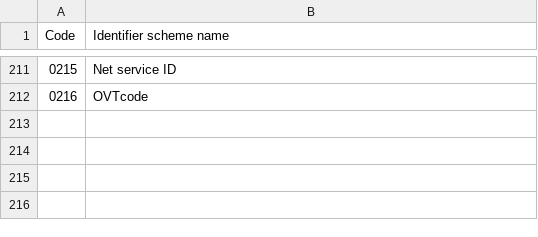
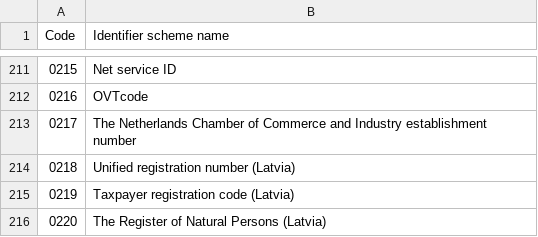
Before and after one commit to svanteschubert/EU-Codelist-Normalizer, a CSV file: xlsx/ICD.csv, drawn as a sheet; only a part is shown, gaps mark what is left out; the diff names each change by its address in the sheet, - before the commit and + after, or states it on an @@ line.

Commit message:
10_2022-11-15: EN 16931 code lists effective 2022-11-15
Spreadsheet: EN16931 code lists values v10 - used from 2022-09-21.xlsx (r01, sha256 43495e490e90d4847ff72d03e87c46deccb6fbffbc5605e2e0cd1e4615022ccf)
Genericode: cef-genericodes-2022-09-21.zip (r01, sha256 1fafc1c700bb657618eb5336141d869db5946e2fb4ea0aa7d5c97b29e6c9ed13)

Code-List-Release: 10_2022-11-15
Effective-Date: 2022-11-15
Spreadsheet-From: 10_2022-11-15/r01
Genericode-From: 10_2022-11-15/r01
Source-Commit: a5f8c259420cf3c5a094e2fa07a5c8b7dc258737

```diff
--- a/xlsx/ICD.csv
+++ b/xlsx/ICD.csv
+row 213: 0217 | The Netherlands Chamber of Commerce and Industry establishment number
+row 214: 0218 | Unified registration number (Latvia)
+row 215: 0219 | Taxpayer registration code (Latvia)
+row 216: 0220 | The Register of Natural Persons (Latvia)
```
Also changed, not shown: xlsx/Country.csv, xlsx/Currency.csv, 18 other files.
